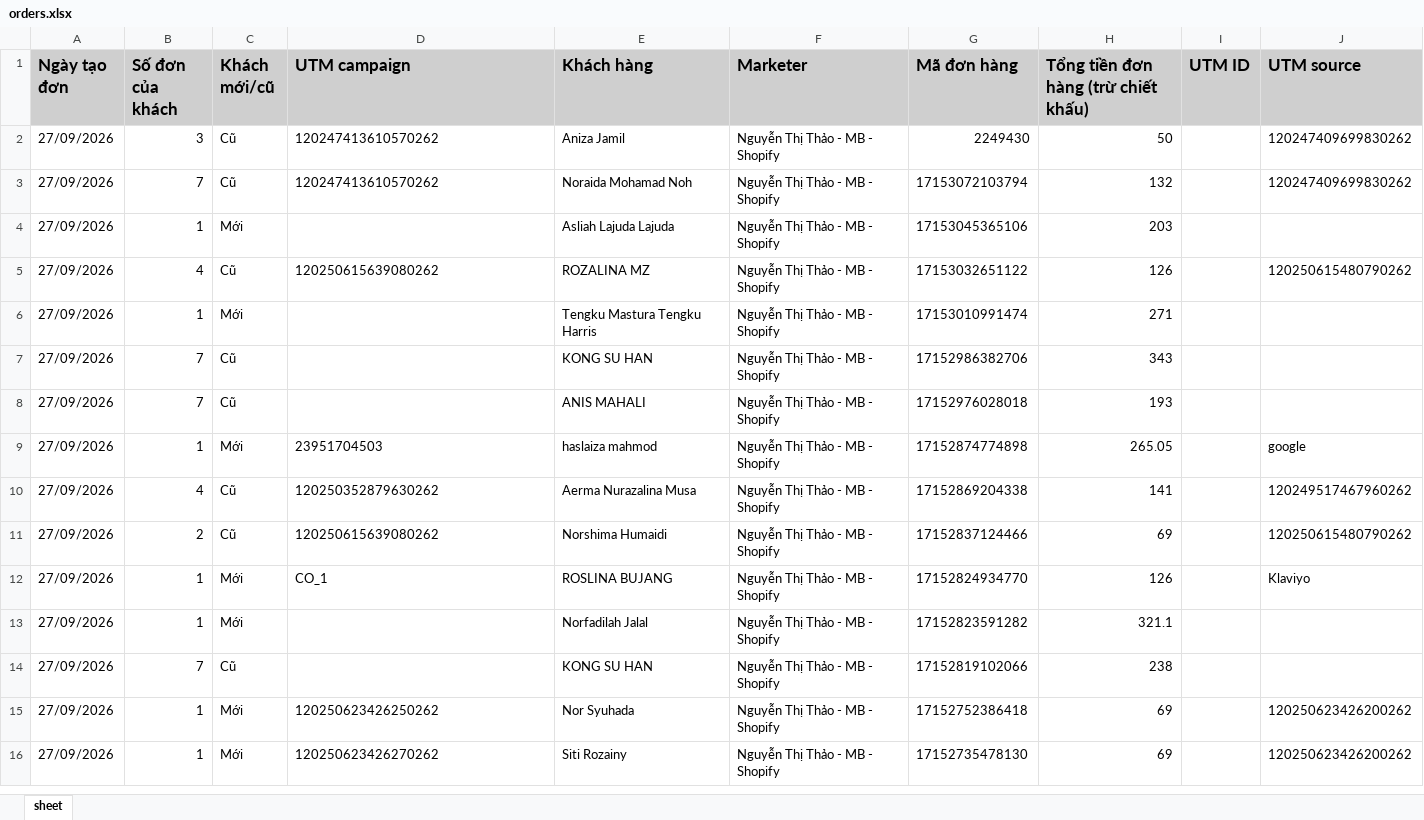
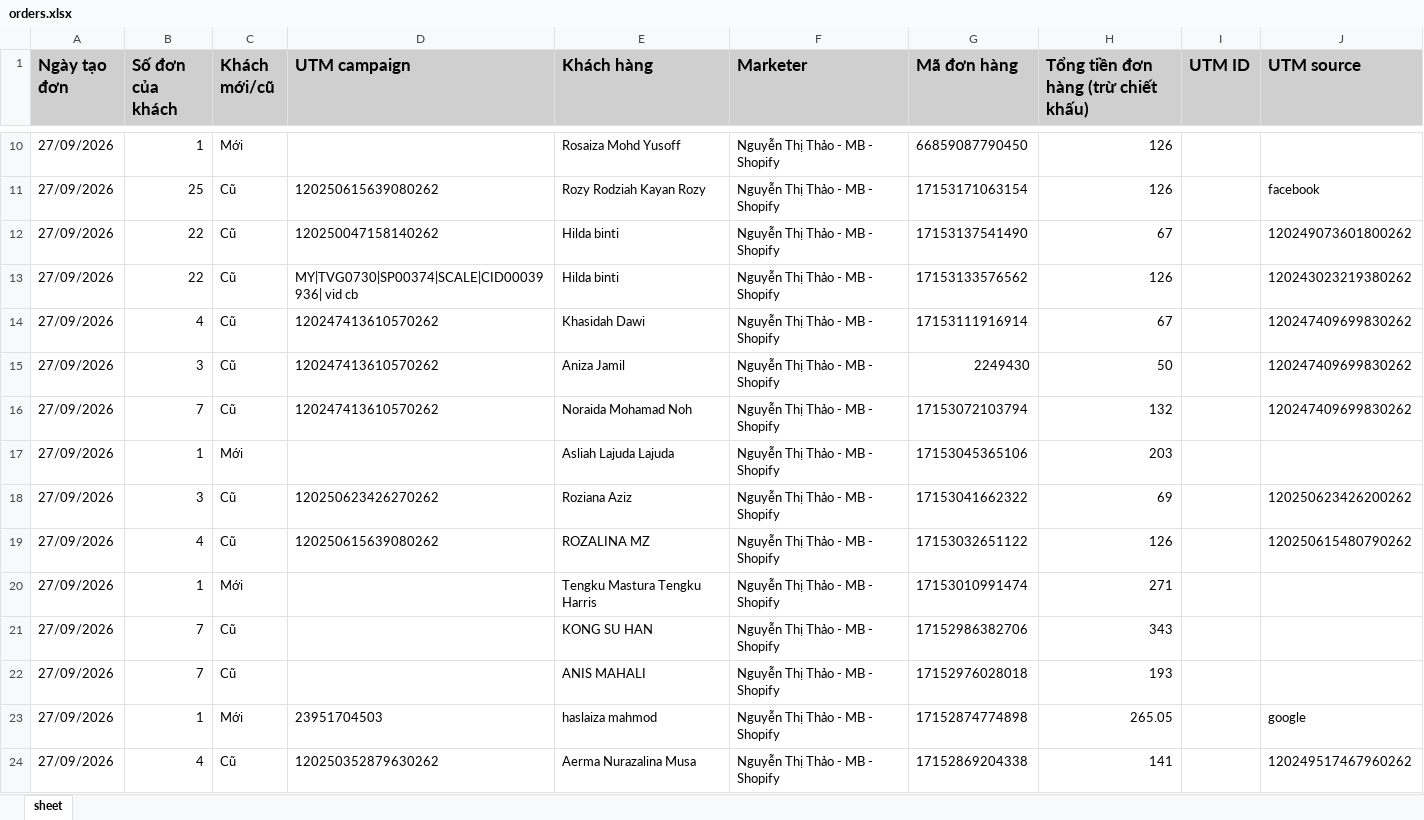
Before and after one commit to NHNT1001/data, an Excel workbook: orders.xlsx, sheet sheet, drawn as a sheet; only a part is shown, gaps mark what is left out; the shorter side is filled out with more unchanged rows; values as stored, in another font and other column widths than the file's, no borders; the diff covers the shown part only; the diff names each change by its address in the sheet, - before the commit and + after, or states it on an @@ line.

```diff
--- a/orders.xlsx (sheet sheet)
+++ b/orders.xlsx (sheet sheet)
+row 10: 27/09/2026 | 1 | Mới |  | Rosaiza Mohd Yusoff | Nguyễn Thị Thảo - MB - Shopify | 66859087790450 | 126
+row 11: 27/09/2026 | 25 | Cũ | 120250615639080262 | Rozy Rodziah Kayan Rozy | Nguyễn Thị Thảo - MB - Shopify | 17153171063154 | 126 |  | facebook
+row 12: 27/09/2026 | 22 | Cũ | 120250047158140262 | Hilda binti | Nguyễn Thị Thảo - MB - Shopify | 17153137541490 | 67 |  | 120249073601800262
+row 13: 27/09/2026 | 22 | Cũ | MY|TVG0730|SP00374|SCALE|CID00039936| vid cb | Hilda binti | Nguyễn Thị Thảo - MB - Shopify | 17153133576562 | 126 |  | 120243023219380262
+row 14: 27/09/2026 | 4 | Cũ | 120247413610570262 | Khasidah Dawi | Nguyễn Thị Thảo - MB - Shopify | 17153111916914 | 67 |  | 120247409699830262
+row 18: 27/09/2026 | 3 | Cũ | 120250623426270262 | Roziana Aziz | Nguyễn Thị Thảo - MB - Shopify | 17153041662322 | 69 |  | 120250623426200262
```
Also changed, not shown: 10 added rows, 1 removed row and 5 edited cells elsewhere in this sheet, DATA-Mess-WS-tệp-trung-1917455875136727.xlsx, DATA-SHOPIFY-907645362729233.xlsx.
